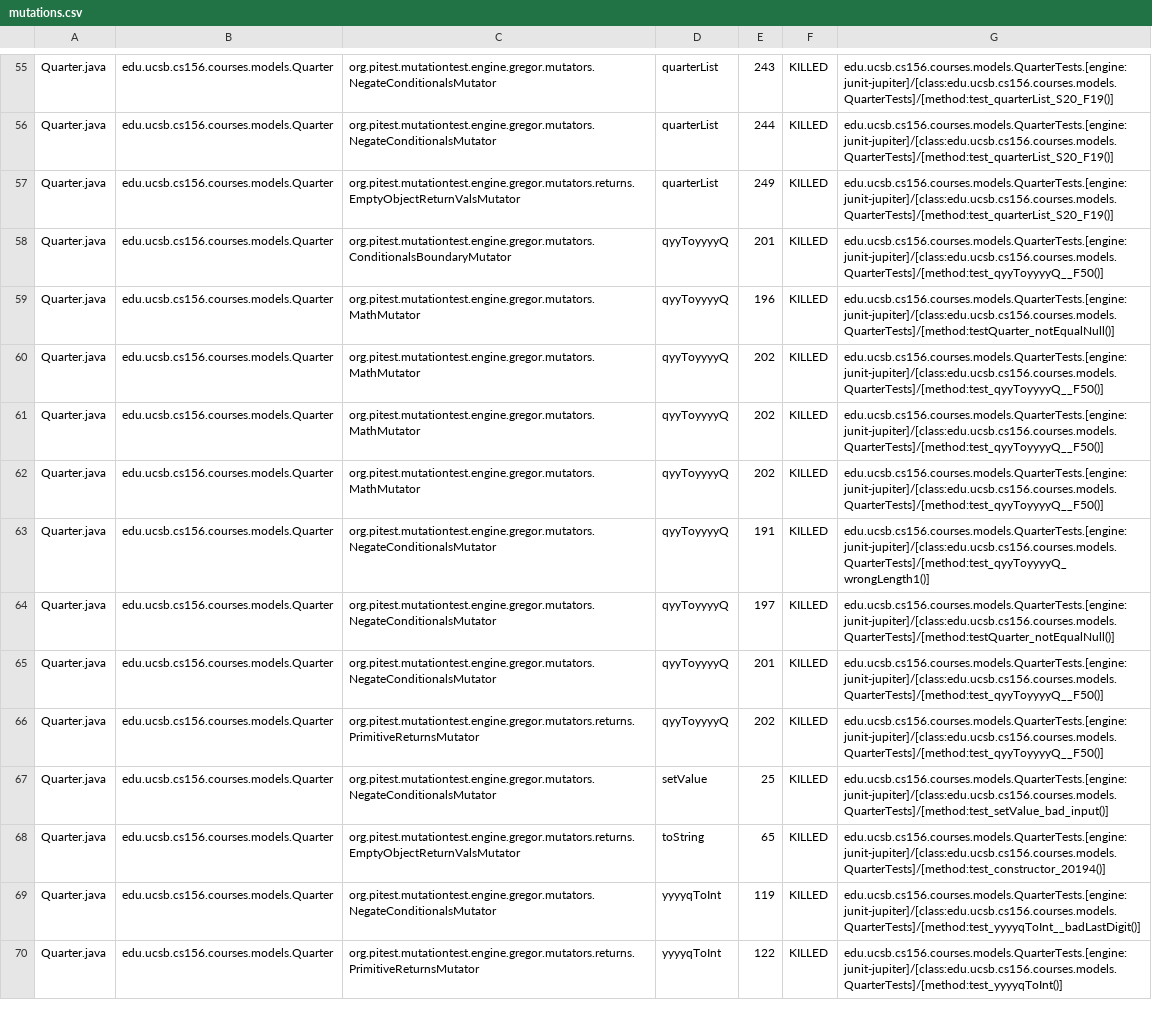
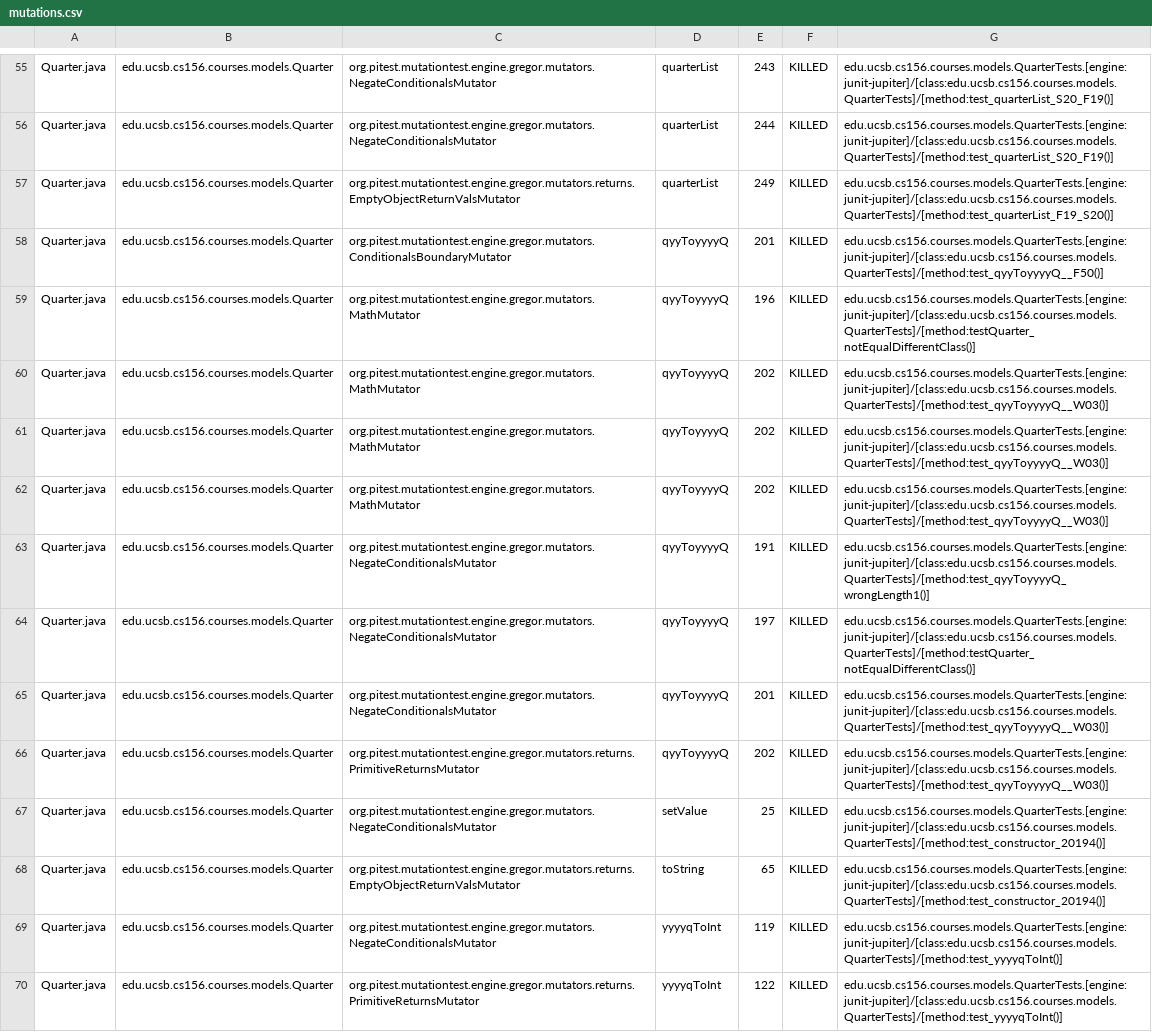
Before and after one commit to ucsb-cs156-s24/proj-courses-s24-4pm-2, a CSV file: prs/30/pitest/mutations.csv, drawn as a sheet; only a part is shown, gaps mark what is left out; the diff covers the shown part only; the diff names each change by its address in the sheet, - before the commit and + after, or states it on an @@ line.

Commit message:
Deploying to gh-pages from @ ucsb-cs156-s24/proj-courses-s24-4pm-2@654c6773a30b9d6d2c6a86b8539f5cf41253a59c 🚀

```diff
--- a/prs/30/pitest/mutations.csv
+++ b/prs/30/pitest/mutations.csv
-G57: edu.ucsb.cs156.courses.models.QuarterTests.[engine:junit-jupiter]/[class:edu.ucsb.cs156.courses.models.QuarterTests]/[method:test_quarterList_S20_F19()]
+G57: edu.ucsb.cs156.courses.models.QuarterTests.[engine:junit-jupiter]/[class:edu.ucsb.cs156.courses.models.QuarterTests]/[method:test_quarterList_F19_S20()]
-G59: edu.ucsb.cs156.courses.models.QuarterTests.[engine:junit-jupiter]/[class:edu.ucsb.cs156.courses.models.QuarterTests]/[method:testQuarter_notEqualNull()]
+G59: edu.ucsb.cs156.courses.models.QuarterTests.[engine:junit-jupiter]/[class:edu.ucsb.cs156.courses.models.QuarterTests]/[method:testQuarter_notEqualDifferentClass()]
-G60:G62: edu.ucsb.cs156.courses.models.QuarterTests.[engine:junit-jupiter]/[class:edu.ucsb.cs156.courses.models.QuarterTests]/[method:test_qyyToyyyyQ__F50()]
+G60:G62: edu.ucsb.cs156.courses.models.QuarterTests.[engine:junit-jupiter]/[class:edu.ucsb.cs156.courses.models.QuarterTests]/[method:test_qyyToyyyyQ__W03()]
-G64: edu.ucsb.cs156.courses.models.QuarterTests.[engine:junit-jupiter]/[class:edu.ucsb.cs156.courses.models.QuarterTests]/[method:testQuarter_notEqualNull()]
+G64: edu.ucsb.cs156.courses.models.QuarterTests.[engine:junit-jupiter]/[class:edu.ucsb.cs156.courses.models.QuarterTests]/[method:testQuarter_notEqualDifferentClass()]
-G65:G66: edu.ucsb.cs156.courses.models.QuarterTests.[engine:junit-jupiter]/[class:edu.ucsb.cs156.courses.models.QuarterTests]/[method:test_qyyToyyyyQ__F50()]
+G65:G66: edu.ucsb.cs156.courses.models.QuarterTests.[engine:junit-jupiter]/[class:edu.ucsb.cs156.courses.models.QuarterTests]/[method:test_qyyToyyyyQ__W03()]
-G67: edu.ucsb.cs156.courses.models.QuarterTests.[engine:junit-jupiter]/[class:edu.ucsb.cs156.courses.models.QuarterTests]/[method:test_setValue_bad_input()]
+G67: edu.ucsb.cs156.courses.models.QuarterTests.[engine:junit-jupiter]/[class:edu.ucsb.cs156.courses.models.QuarterTests]/[method:test_constructor_20194()]
-G69: edu.ucsb.cs156.courses.models.QuarterTests.[engine:junit-jupiter]/[class:edu.ucsb.cs156.courses.models.QuarterTests]/[method:test_yyyyqToInt__badLastDigit()]
+G69: edu.ucsb.cs156.courses.models.QuarterTests.[engine:junit-jupiter]/[class:edu.ucsb.cs156.courses.models.QuarterTests]/[method:test_yyyyqToInt()]
```
Also changed, not shown: 85 edited cells elsewhere in this file, 39 other files.
